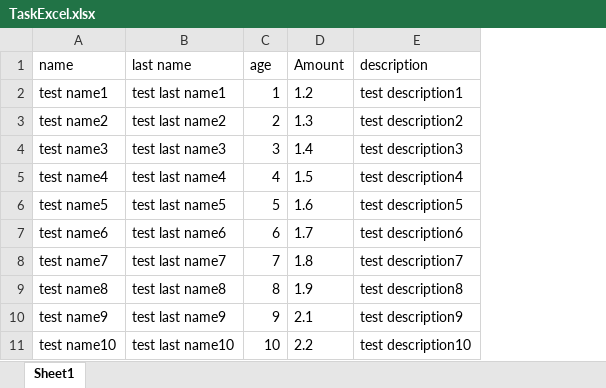
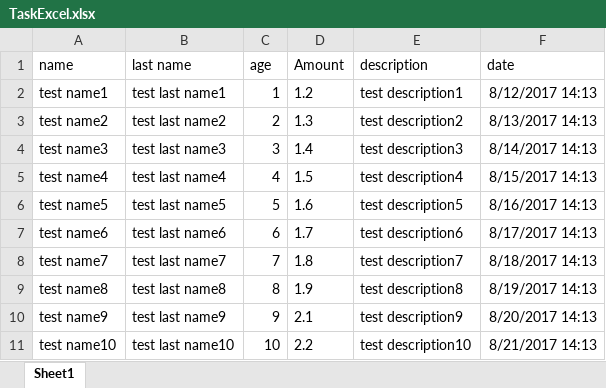
Before and after one commit to semihunaldi/ExcelOrm, an Excel workbook: src/main/resources/TaskExcel.xlsx, sheet Sheet1, drawn as a sheet; values as stored, in another font and other column widths than the file's, no borders; the diff names each change by its address in the sheet, - before the commit and + after, or states it on an @@ line.

Commit message:
date implemented

```diff
--- a/src/main/resources/TaskExcel.xlsx (sheet Sheet1)
+++ b/src/main/resources/TaskExcel.xlsx (sheet Sheet1)
+column F (date), rows 2-11: 8/12/2017 14:13 | 8/13/2017 14:13 | 8/14/2017 14:13 | 8/15/2017 14:13 | 8/16/2017 14:13 | 8/17/2017 14:13 | 8/18/2017 14:13 | 8/19/2017 14:13 | 8/20/2017 14:13 | 8/21/2017 14:13
```
Also changed, not shown: 4 other files.
